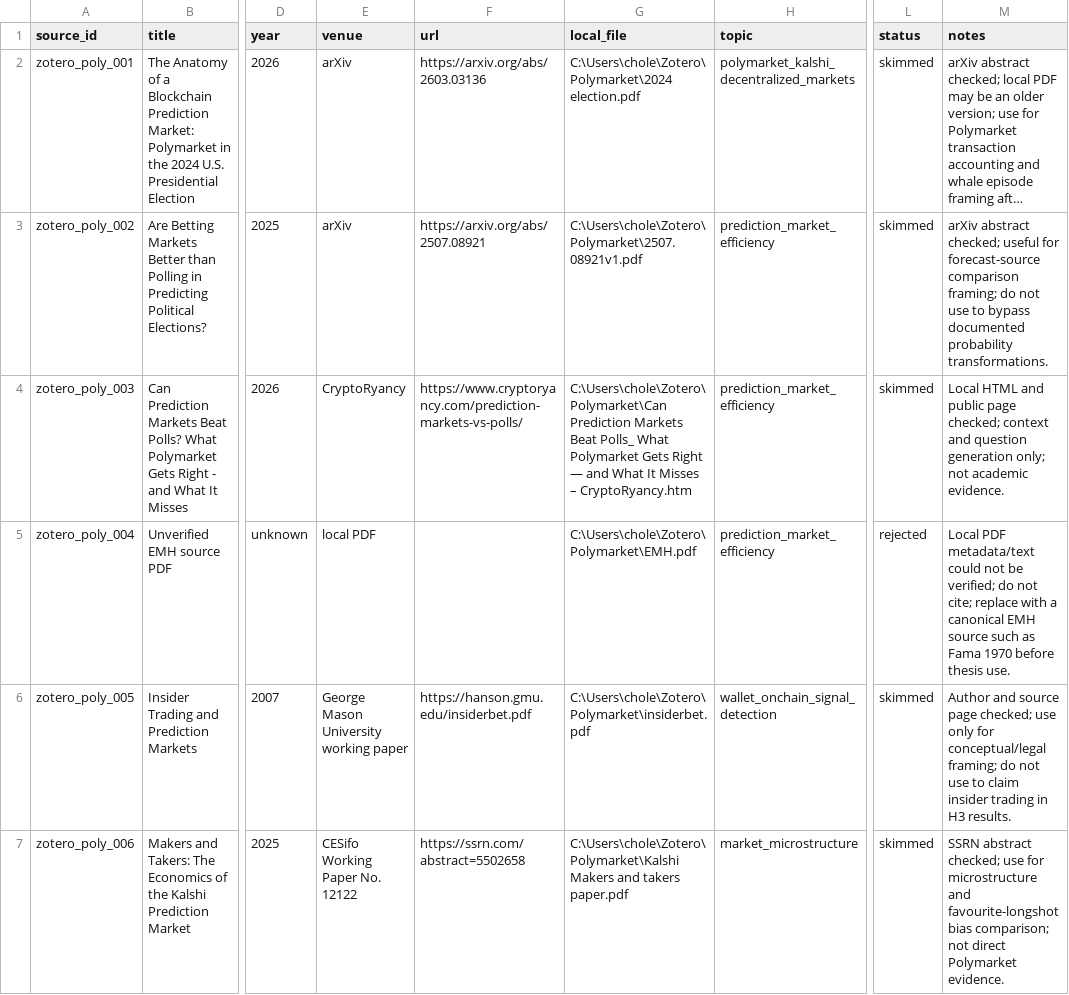
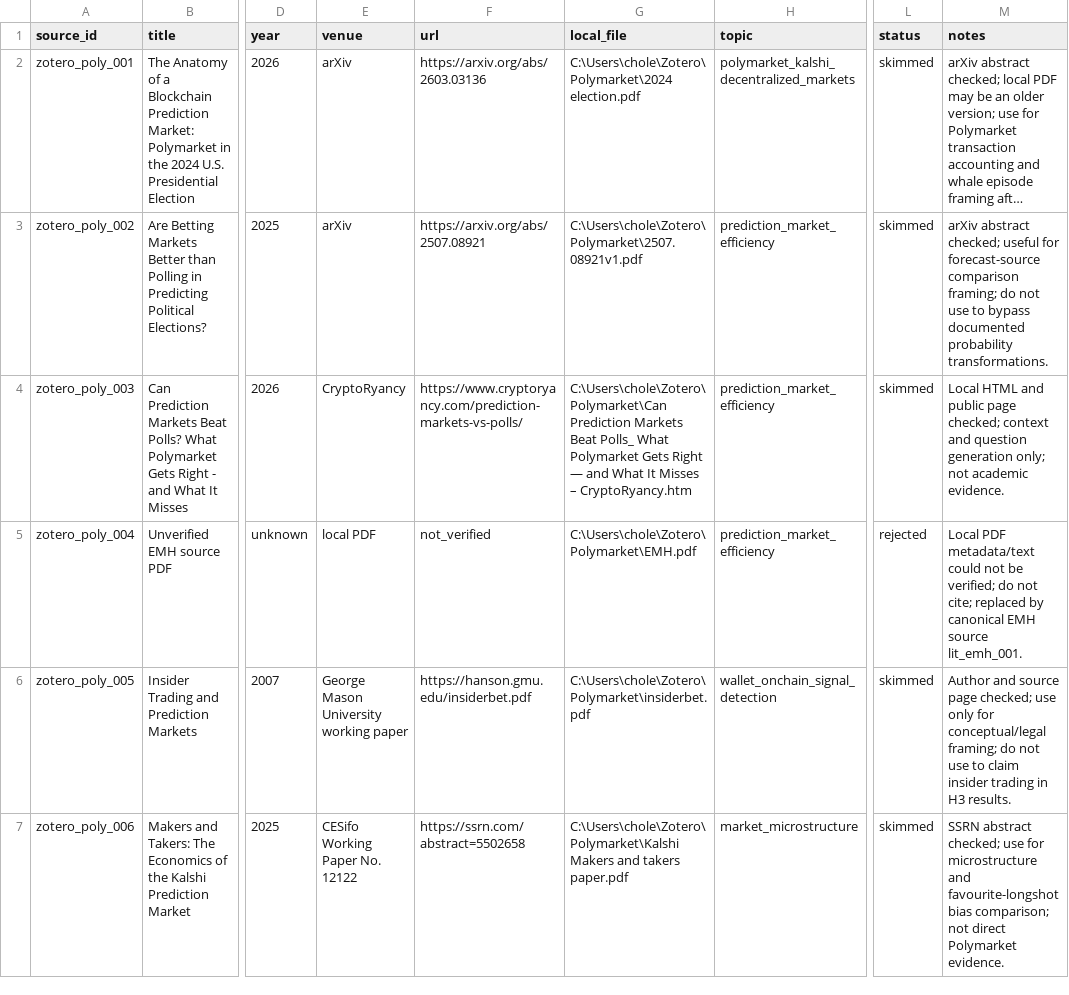
Before and after one commit to Pablozh123/multi-agent-orchestration-informational-efficiency, a CSV file: data/literature/literature_index.csv, drawn as a sheet; only a part is shown, gaps mark what is left out; long unchanged cells end in …; the diff covers the shown part only; the diff names each change by its address in the sheet, - before the commit and + after, or states it on an @@ line.

Commit message:
docs: add canonical emh literature source

```diff
--- a/data/literature/literature_index.csv
+++ b/data/literature/literature_index.csv
-F5 (url): (empty)
+F5 (url): not_verified
-M5 (notes): …not cite; replace with a canonical EMH source such as Fama 1970 before thesis use.
+M5 (notes): …not cite; replaced by canonical EMH source lit_emh_001.
```
Also changed, not shown: 1 added row elsewhere in this file, 6 other files.
